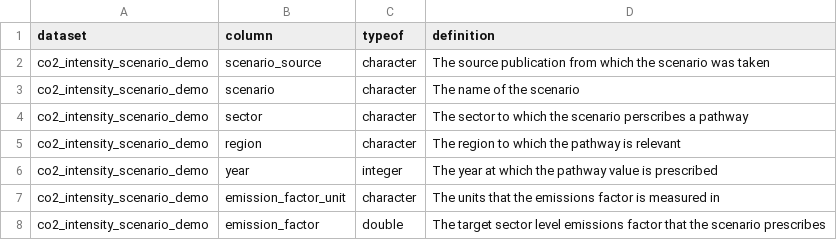
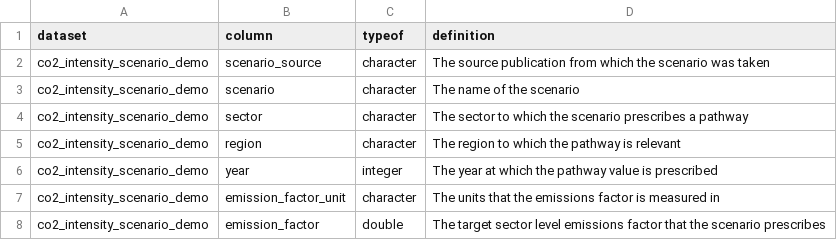
Before and after one commit to RMI-PACTA/r2dii.data, a CSV file: data-raw/data_dictionary/co2_intensity_scenario_demo.csv, drawn as a sheet.

Commit message:
Fix typos and spellcheck (#135)

```diff
--- a/data-raw/data_dictionary/co2_intensity_scenario_demo.csv
+++ b/data-raw/data_dictionary/co2_intensity_scenario_demo.csv
@@ -3,3 +3,3 @@ co2_intensity_scenario_demo,scenario_source,character,The source publication fro
 co2_intensity_scenario_demo,scenario,character,The name of the scenario
-co2_intensity_scenario_demo,sector,character,The sector to which the scenario perscribes a pathway
+co2_intensity_scenario_demo,sector,character,The sector to which the scenario prescribes a pathway
 co2_intensity_scenario_demo,region,character,The region to which the pathway is relevant
```
Also changed, not shown: data-raw/data_dictionary/sic_classification.csv, 6 other files.
